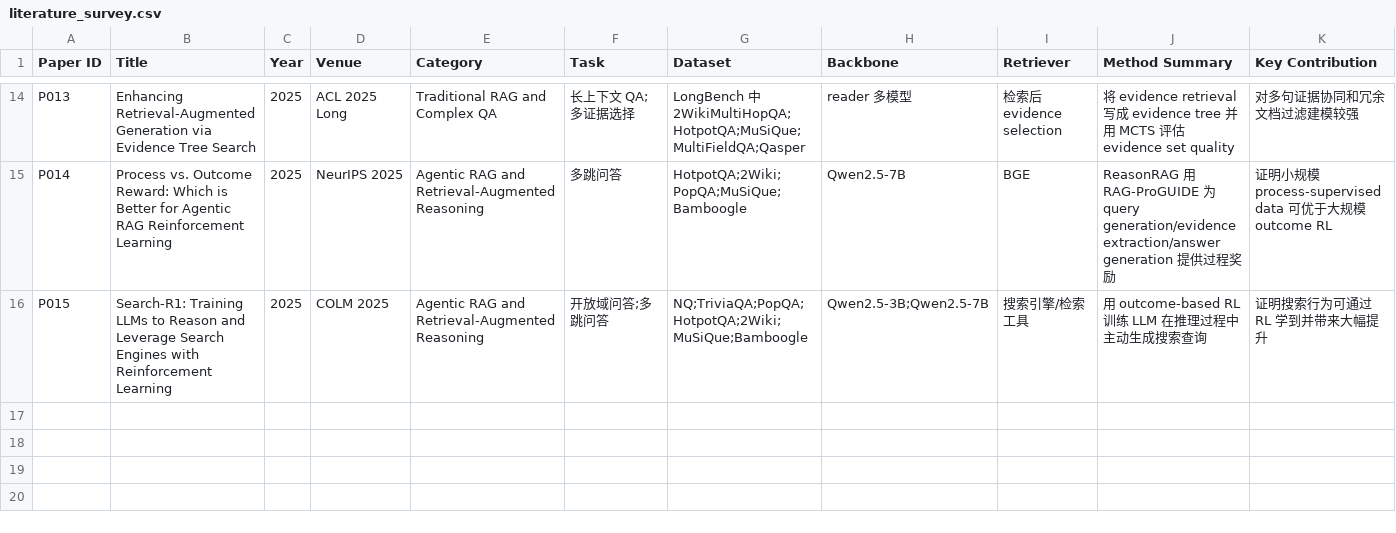
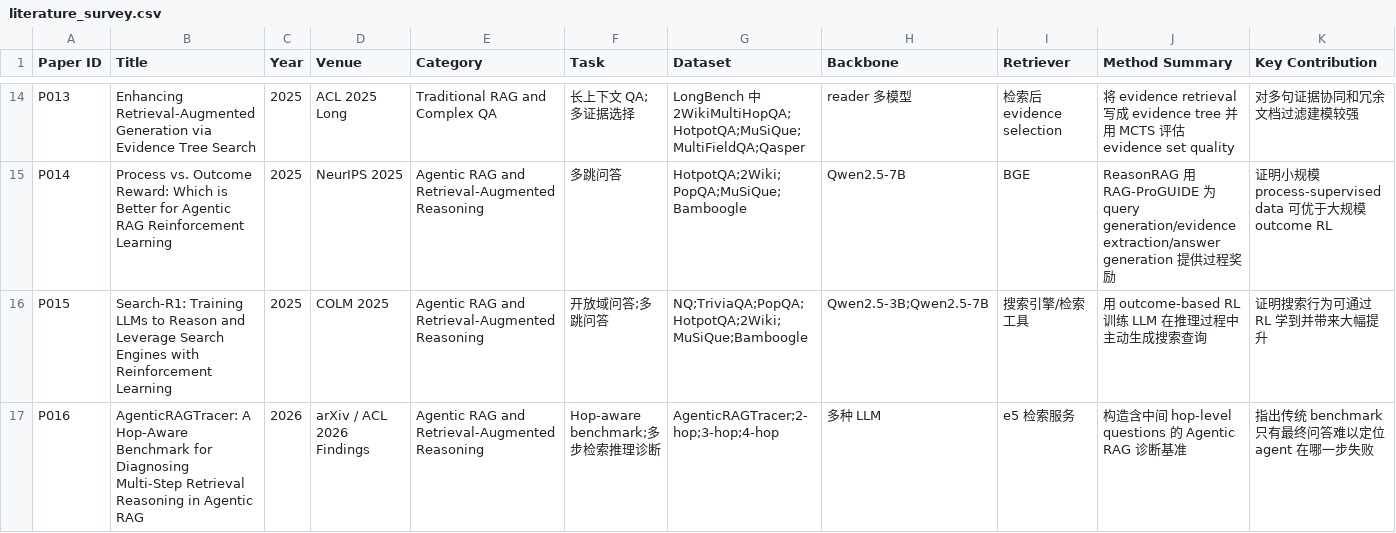
Before and after one commit to linshenggithub/SAPR-RAG, a CSV file: 01_literature/literature_survey.csv, drawn as a sheet; only a part is shown, gaps mark what is left out; rows hold the shown columns only; the diff names each change by its address in the sheet, - before the commit and + after, or states it on an @@ line.

Commit message:
[lit] enrich survey with web deep research findings

```diff
--- a/01_literature/literature_survey.csv
+++ b/01_literature/literature_survey.csv
+row 17: P016 | AgenticRAGTracer: A Hop-Aware Benchmark for Diagnosing Multi-Step Retrieval Reasoning in Agentic RAG | 2026 | arXiv / ACL 2026 Findings | Agentic RAG and Retrieval-Augmented Reasoning | Hop-aware benchmark;多步检索推理诊断 | AgenticRAGTracer;2-hop;3-hop;4-hop | 多种 LLM | e5 检索服务 | 构造含中间 hop-level questions 的 Agentic RAG 诊断基准 | 指出传统 benchmark 只有最终问答难以定位 agent 在哪一步失败
```
Also changed, not shown: 4 other files.
